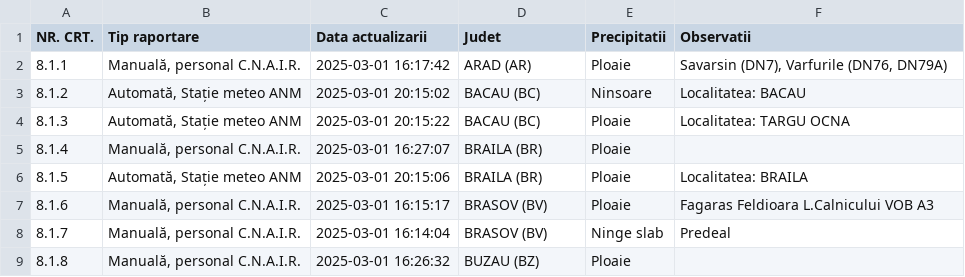
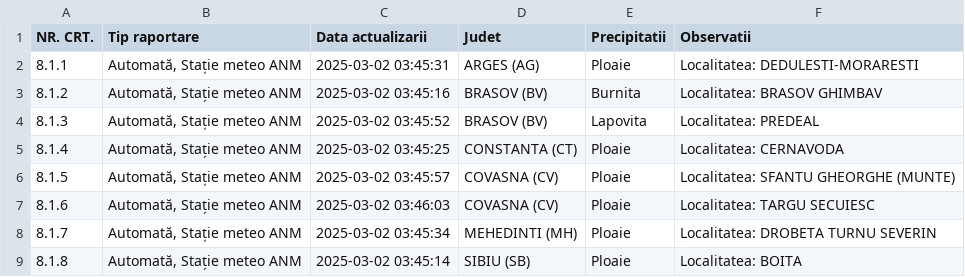
Before and after one commit to gov2-ro/prometeu, a CSV file: data/andnet/csv/meteo.csv, drawn as a sheet; only a part is shown; the diff covers the shown part only.

```diff
--- a/data/andnet/csv/meteo.csv
+++ b/data/andnet/csv/meteo.csv
@@ -1,9 +1,9 @@
 NR. CRT.,Tip raportare,Data actualizarii,Judet,Precipitatii,Observatii
-8.1.1,"Manuală, personal C.N.A.I.R.",2025-03-01 16:17:42,ARAD (AR),Ploaie,"Savarsin (DN7), Varfurile (DN76, DN79A)"
-8.1.2,"Automată, Stație meteo ANM",2025-03-01 20:15:02,BACAU (BC),Ninsoare,Localitatea: BACAU
-8.1.3,"Automată, Stație meteo ANM",2025-03-01 20:15:22,BACAU (BC),Ploaie,Localitatea: TARGU OCNA
-8.1.4,"Manuală, personal C.N.A.I.R.",2025-03-01 16:27:07,BRAILA (BR),Ploaie,
-8.1.5,"Automată, Stație meteo ANM",2025-03-01 20:15:06,BRAILA (BR),Ploaie,Localitatea: BRAILA
-8.1.6,"Manuală, personal C.N.A.I.R.",2025-03-01 16:15:17,BRASOV (BV),Ploaie,Fagaras Feldioara L.Calnicului VOB A3
-8.1.7,"Manuală, personal C.N.A.I.R.",2025-03-01 16:14:04,BRASOV (BV),Ninge slab,Predeal
-8.1.8,"Manuală, personal C.N.A.I.R.",2025-03-01 16:26:32,BUZAU (BZ),Ploaie,
+8.1.1,"Automată, Stație meteo ANM",2025-03-02 03:45:31,ARGES (AG),Ploaie,Localitatea: DEDULESTI-MORARESTI
+8.1.2,"Automată, Stație meteo ANM",2025-03-02 03:45:16,BRASOV (BV),Burnita,Localitatea: BRASOV GHIMBAV
+8.1.3,"Automată, Stație meteo ANM",2025-03-02 03:45:52,BRASOV (BV),Lapovita,Localitatea: PREDEAL
+8.1.4,"Automată, Stație meteo ANM",2025-03-02 03:45:25,CONSTANTA (CT),Ploaie,Localitatea: CERNAVODA
+8.1.5,"Automată, Stație meteo ANM",2025-03-02 03:45:57,COVASNA (CV),Ploaie,Localitatea: SFANTU GHEORGHE (MUNTE)
+8.1.6,"Automată, Stație meteo ANM",2025-03-02 03:46:03,COVASNA (CV),Ploaie,Localitatea: TARGU SECUIESC
+8.1.7,"Automată, Stație meteo ANM",2025-03-02 03:45:34,MEHEDINTI (MH),Ploaie,Localitatea: DROBETA TURNU SEVERIN
+8.1.8,"Automată, Stație meteo ANM",2025-03-02 03:45:14,SIBIU (SB),Ploaie,Localitatea: BOITA
```
Also changed, not shown: 16 removed rows and 8 edited cells elsewhere in this file, data/andnet/csv/73-măsuri.csv, data/andnet/csv/temperatura.csv, 17 other files.
